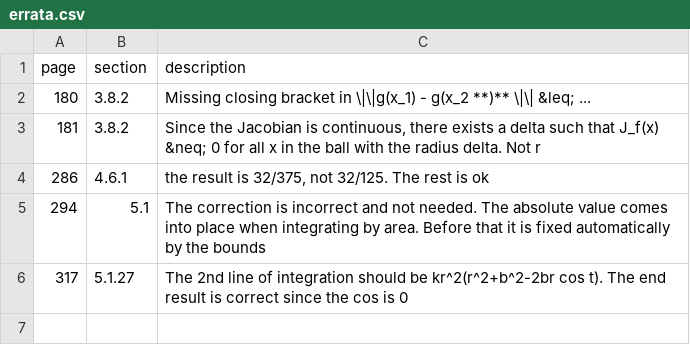
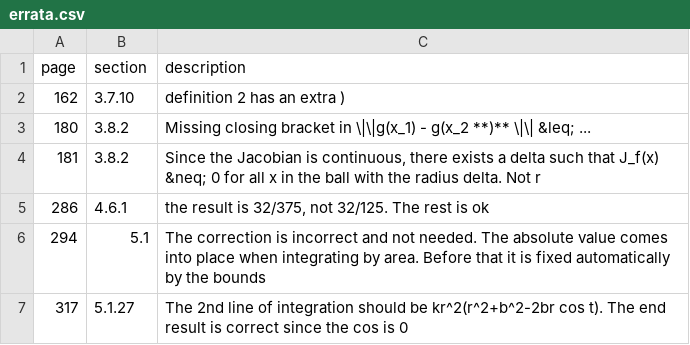
Before and after one commit to tadejpetric/functions_of_several_real_variables_errata, a CSV file: errata.csv, drawn as a sheet; the diff names each change by its address in the sheet, - before the commit and + after, or states it on an @@ line.

Commit message:
Update errata.csv

```diff
--- a/errata.csv
+++ b/errata.csv
+row 2: 162 | 3.7.10 | definition 2 has an extra )
```
